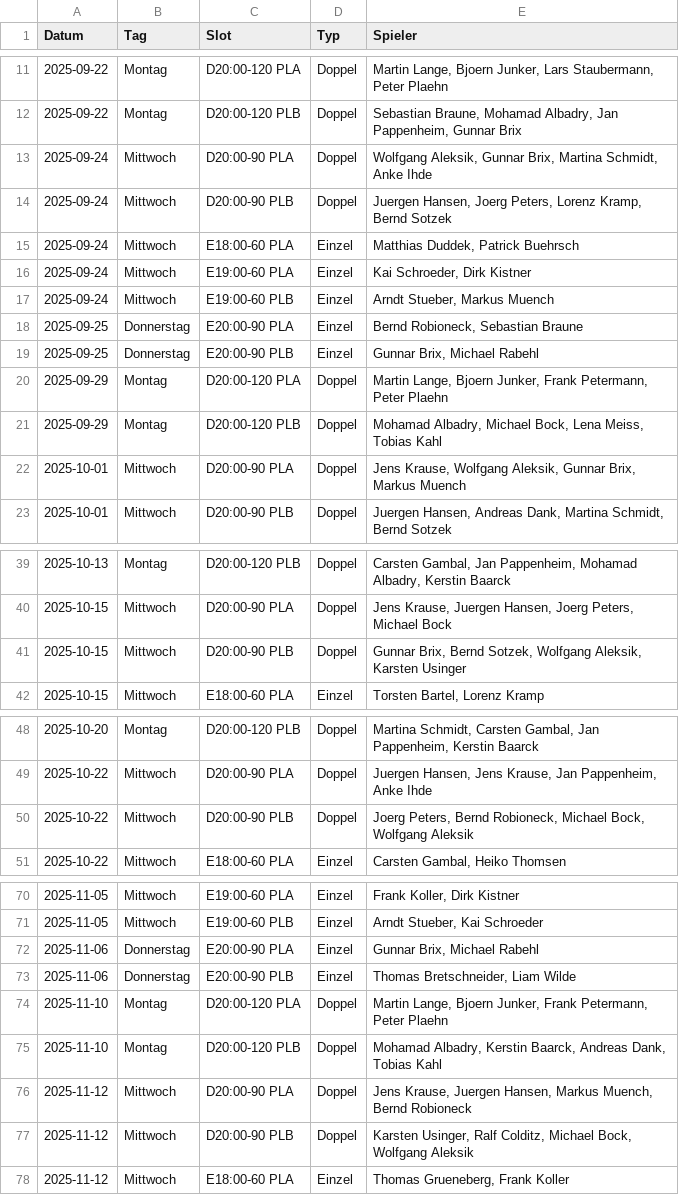
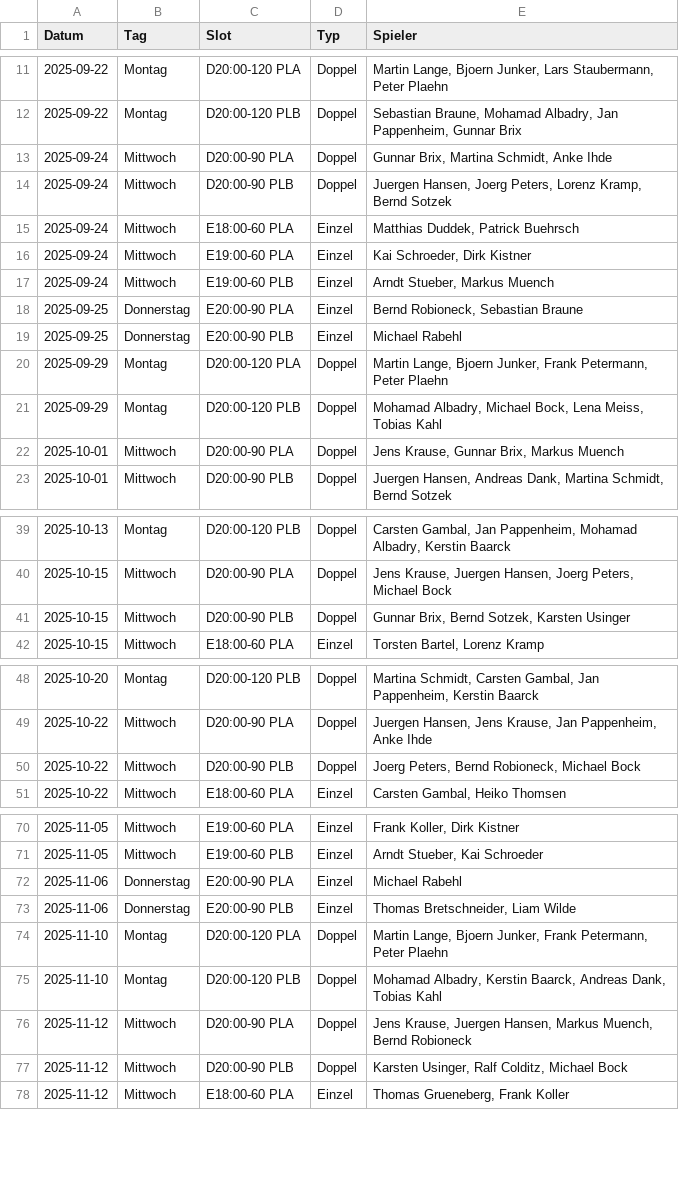
Before and after one commit to liamw8lde/Winter-2024_2025-Training-PLan, a CSV file: winter_training.csv, drawn as a sheet; only a part is shown, gaps mark what is left out; the diff covers the shown part only.

Commit message:
Update winter_training.csv

```diff
--- a/winter_training.csv
+++ b/winter_training.csv
@@ -12,3 +12,3 @@ Datum,Tag,Slot,Typ,Spieler
 2025-09-22,Montag,D20:00-120 PLB,Doppel,"Sebastian Braune, Mohamad Albadry, Jan Pappenheim, Gunnar Brix"
-2025-09-24,Mittwoch,D20:00-90 PLA,Doppel,"Wolfgang Aleksik, Gunnar Brix, Martina Schmidt, Anke Ihde"
+2025-09-24,Mittwoch,D20:00-90 PLA,Doppel,"Gunnar Brix, Martina Schmidt, Anke Ihde"
 2025-09-24,Mittwoch,D20:00-90 PLB,Doppel,"Juergen Hansen, Joerg Peters, Lorenz Kramp, Bernd Sotzek"
@@ -18,6 +18,6 @@ Datum,Tag,Slot,Typ,Spieler
 2025-09-25,Donnerstag,E20:00-90 PLA,Einzel,"Bernd Robioneck, Sebastian Braune"
-2025-09-25,Donnerstag,E20:00-90 PLB,Einzel,"Gunnar Brix, Michael Rabehl"
+2025-09-25,Donnerstag,E20:00-90 PLB,Einzel,"Michael Rabehl"
 2025-09-29,Montag,D20:00-120 PLA,Doppel,"Martin Lange, Bjoern Junker, Frank Petermann, Peter Plaehn"
 2025-09-29,Montag,D20:00-120 PLB,Doppel,"Mohamad Albadry, Michael Bock, Lena Meiss, Tobias Kahl"
-2025-10-01,Mittwoch,D20:00-90 PLA,Doppel,"Jens Krause, Wolfgang Aleksik, Gunnar Brix, Markus Muench"
+2025-10-01,Mittwoch,D20:00-90 PLA,Doppel,"Jens Krause, Gunnar Brix, Markus Muench"
 2025-10-01,Mittwoch,D20:00-90 PLB,Doppel,"Juergen Hansen, Andreas Dank, Martina Schmidt, Bernd Sotzek"
@@ -40,3 +40,3 @@ Datum,Tag,Slot,Typ,Spieler
 2025-10-15,Mittwoch,D20:00-90 PLA,Doppel,"Jens Krause, Juergen Hansen, Joerg Peters, Michael Bock"
-2025-10-15,Mittwoch,D20:00-90 PLB,Doppel,"Gunnar Brix, Bernd Sotzek, Wolfgang Aleksik, Karsten Usinger"
+2025-10-15,Mittwoch,D20:00-90 PLB,Doppel,"Gunnar Brix, Bernd Sotzek, Karsten Usinger"
 2025-10-15,Mittwoch,E18:00-60 PLA,Einzel,"Torsten Bartel, Lorenz Kramp"
@@ -49,3 +49,3 @@ Datum,Tag,Slot,Typ,Spieler
 2025-10-22,Mittwoch,D20:00-90 PLA,Doppel,"Juergen Hansen, Jens Krause, Jan Pappenheim, Anke Ihde"
-2025-10-22,Mittwoch,D20:00-90 PLB,Doppel,"Joerg Peters, Bernd Robioneck, Michael Bock, Wolfgang Aleksik"
+2025-10-22,Mittwoch,D20:00-90 PLB,Doppel,"Joerg Peters, Bernd Robioneck, Michael Bock"
 2025-10-22,Mittwoch,E18:00-60 PLA,Einzel,"Carsten Gambal, Heiko Thomsen"
@@ -71,3 +71,3 @@ Datum,Tag,Slot,Typ,Spieler
 2025-11-05,Mittwoch,E19:00-60 PLB,Einzel,"Arndt Stueber, Kai Schroeder"
-2025-11-06,Donnerstag,E20:00-90 PLA,Einzel,"Gunnar Brix, Michael Rabehl"
+2025-11-06,Donnerstag,E20:00-90 PLA,Einzel,"Michael Rabehl"
 2025-11-06,Donnerstag,E20:00-90 PLB,Einzel,"Thomas Bretschneider, Liam Wilde"
@@ -76,3 +76,3 @@ Datum,Tag,Slot,Typ,Spieler
 2025-11-12,Mittwoch,D20:00-90 PLA,Doppel,"Jens Krause, Juergen Hansen, Markus Muench, Bernd Robioneck"
-2025-11-12,Mittwoch,D20:00-90 PLB,Doppel,"Karsten Usinger, Ralf Colditz, Michael Bock, Wolfgang Aleksik"
+2025-11-12,Mittwoch,D20:00-90 PLB,Doppel,"Karsten Usinger, Ralf Colditz, Michael Bock"
 2025-11-12,Mittwoch,E18:00-60 PLA,Einzel,"Thomas Grueneberg, Frank Koller"
```
Also changed, not shown: 3 edited cells elsewhere in this file.
